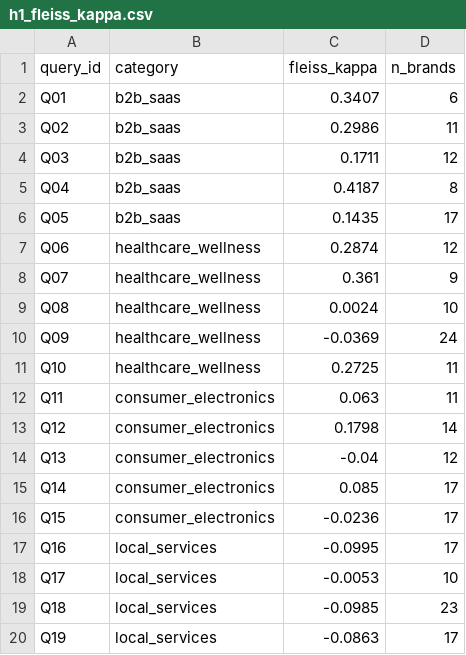
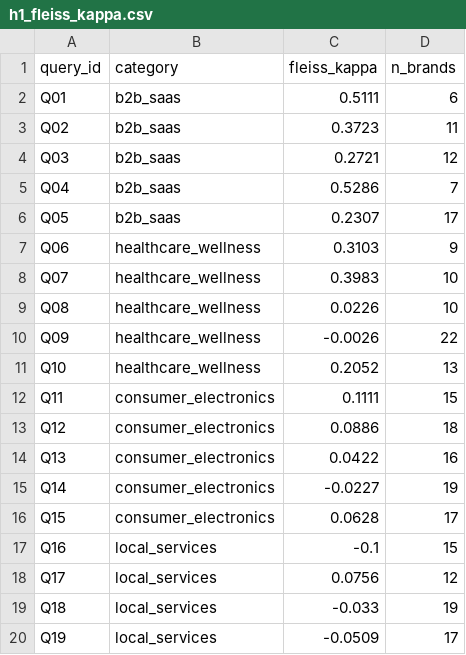
Before and after one commit to CAREInstitute/geo-v2, a CSV file: paper/results/h1_fleiss_kappa.csv, drawn as a sheet; only a part is shown; the diff covers the shown part only.

```diff
--- a/paper/results/h1_fleiss_kappa.csv
+++ b/paper/results/h1_fleiss_kappa.csv
@@ -1,20 +1,20 @@
 query_id,category,fleiss_kappa,n_brands
-Q01,b2b_saas,0.3407,6
-Q02,b2b_saas,0.2986,11
-Q03,b2b_saas,0.1711,12
-Q04,b2b_saas,0.4187,8
-Q05,b2b_saas,0.1435,17
-Q06,healthcare_wellness,0.2874,12
-Q07,healthcare_wellness,0.361,9
-Q08,healthcare_wellness,0.0024,10
-Q09,healthcare_wellness,-0.0369,24
-Q10,healthcare_wellness,0.2725,11
-Q11,consumer_electronics,0.063,11
-Q12,consumer_electronics,0.1798,14
-Q13,consumer_electronics,-0.04,12
-Q14,consumer_electronics,0.085,17
-Q15,consumer_electronics,-0.0236,17
-Q16,local_services,-0.0995,17
-Q17,local_services,-0.0053,10
-Q18,local_services,-0.0985,23
-Q19,local_services,-0.0863,17
+Q01,b2b_saas,0.5111,6
+Q02,b2b_saas,0.3723,11
+Q03,b2b_saas,0.2721,12
+Q04,b2b_saas,0.5286,7
+Q05,b2b_saas,0.2307,17
+Q06,healthcare_wellness,0.3103,9
+Q07,healthcare_wellness,0.3983,10
+Q08,healthcare_wellness,0.0226,10
+Q09,healthcare_wellness,-0.0026,22
+Q10,healthcare_wellness,0.2052,13
+Q11,consumer_electronics,0.1111,15
+Q12,consumer_electronics,0.0886,18
+Q13,consumer_electronics,0.0422,16
+Q14,consumer_electronics,-0.0227,19
+Q15,consumer_electronics,0.0628,17
+Q16,local_services,-0.1,15
+Q17,local_services,0.0756,12
+Q18,local_services,-0.033,19
+Q19,local_services,-0.0509,17
```
Also changed, not shown: 38 edited cells elsewhere in this file, paper/results/exploratory_brand_frequency.csv, paper/results/exploratory_category_kappa.csv, 6 other files.
